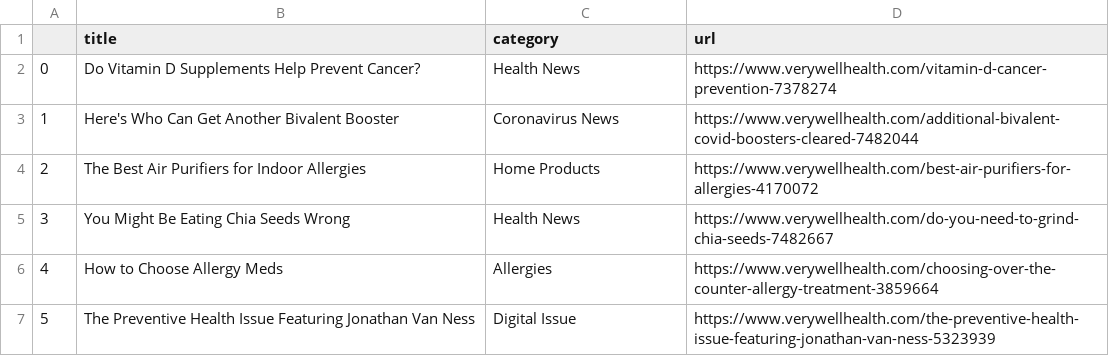
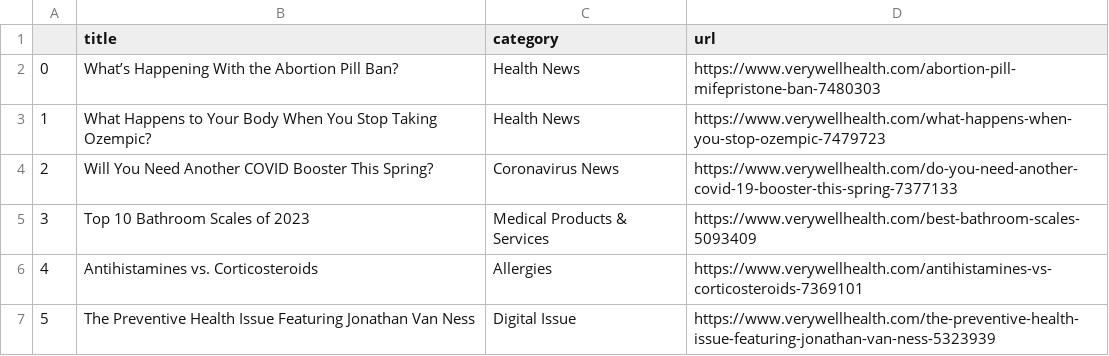
Before and after one commit to hannahkaplan/Very-Well-Health, a CSV file: verywellhealth.csv, drawn as a sheet.

```diff
--- a/verywellhealth.csv
+++ b/verywellhealth.csv
@@ -1,7 +1,7 @@
 ,title,category,url
-0,Do Vitamin D Supplements Help Prevent Cancer?,Health News,https://www.verywellhealth.com/vitamin-d-cancer-prevention-7378274
-1,Here's Who Can Get Another Bivalent Booster,Coronavirus News,https://www.verywellhealth.com/additional-bivalent-covid-boosters-cleared-7482044
-2,The Best Air Purifiers for Indoor Allergies,Home Products,https://www.verywellhealth.com/best-air-purifiers-for-allergies-4170072
-3,You Might Be Eating Chia Seeds Wrong,Health News,https://www.verywellhealth.com/do-you-need-to-grind-chia-seeds-7482667
-4,How to Choose Allergy Meds,Allergies,https://www.verywellhealth.com/choosing-over-the-counter-allergy-treatment-3859664
+0,What’s Happening With the Abortion Pill Ban?,Health News,https://www.verywellhealth.com/abortion-pill-mifepristone-ban-7480303
+1,What Happens to Your Body When You Stop Taking Ozempic?,Health News,https://www.verywellhealth.com/what-happens-when-you-stop-ozempic-7479723
+2,Will You Need Another COVID Booster This Spring?,Coronavirus News,https://www.verywellhealth.com/do-you-need-another-covid-19-booster-this-spring-7377133
+3,Top 10 Bathroom Scales of 2023,Medical Products & Services,https://www.verywellhealth.com/best-bathroom-scales-5093409
+4,Antihistamines vs. Corticosteroids,Allergies,https://www.verywellhealth.com/antihistamines-vs-corticosteroids-7369101
 5,The Preventive Health Issue Featuring Jonathan Van Ness,Digital Issue,https://www.verywellhealth.com/the-preventive-health-issue-featuring-jonathan-van-ness-5323939
```
